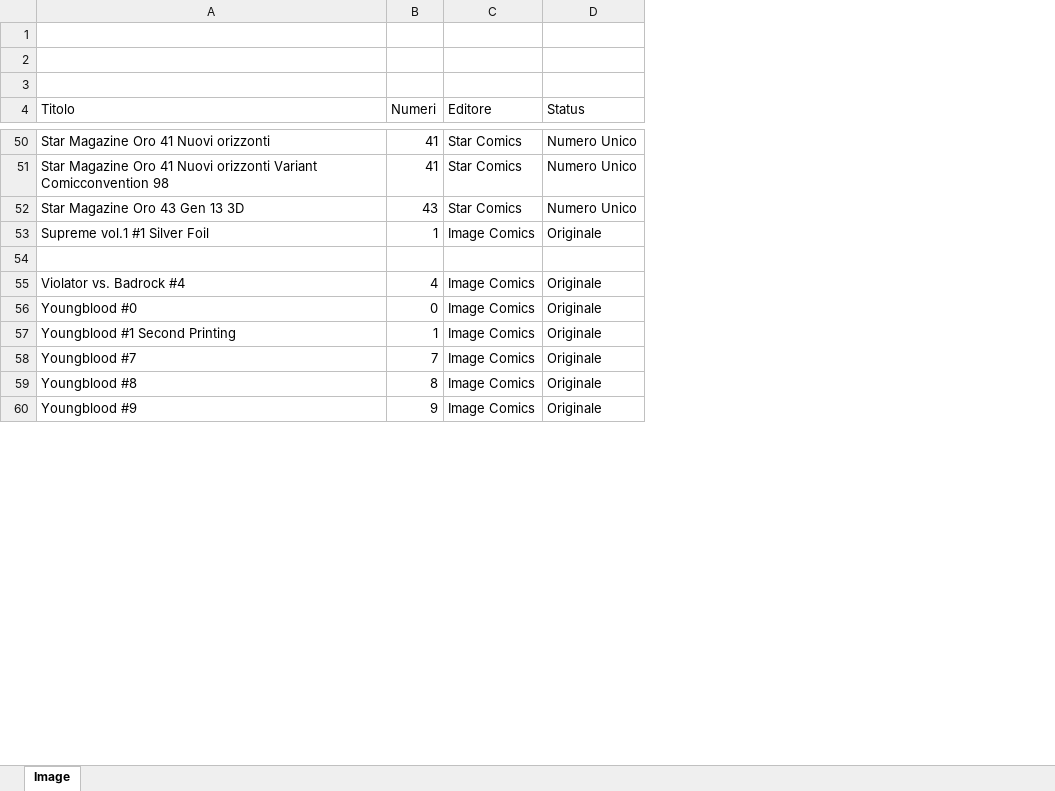
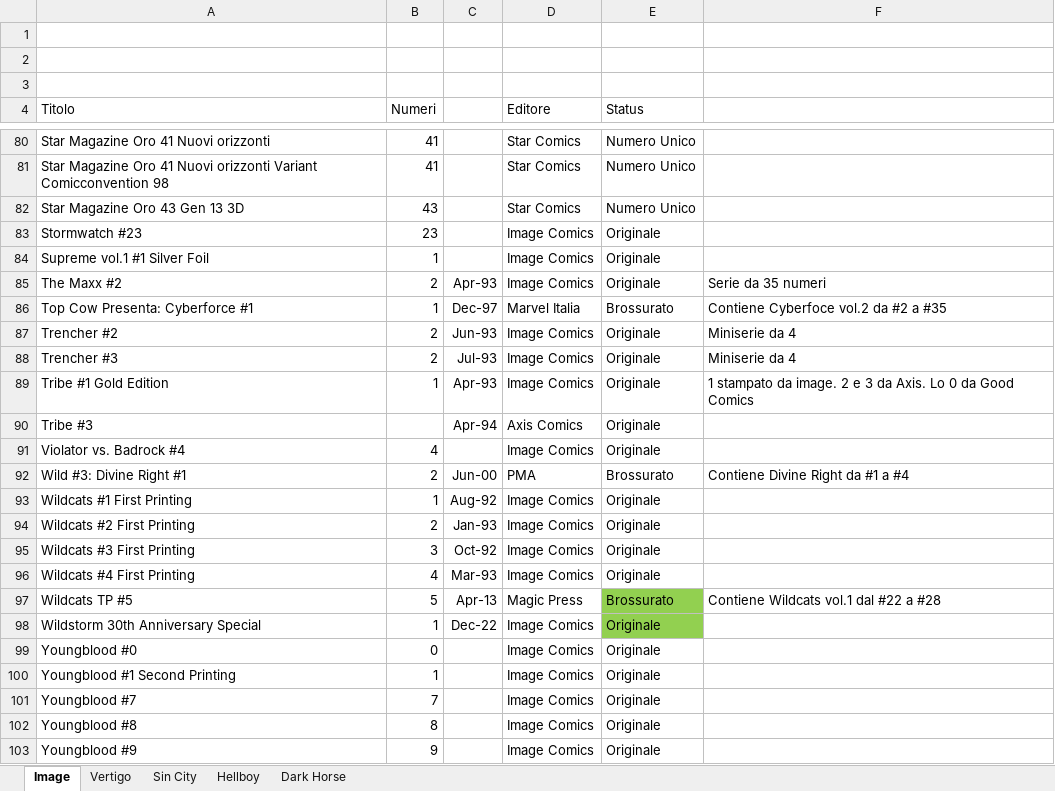
Before and after one commit to sorrentmutie/repoprivatafumetti, an Excel workbook: Collezione.xlsx, sheet Image, drawn as a sheet; only a part is shown, gaps mark what is left out; values as stored, in another font and other column widths than the file's, no borders; addresses are those after the commit; the diff covers the shown part only; the diff names each change by its address in the sheet, - before the commit and + after, or states it on an @@ line.

Commit message:
wildstorm

```diff
--- a/Collezione.xlsx (sheet Image)
+++ b/Collezione.xlsx (sheet Image)
+sheet tab: Vertigo
+sheet tab: Sin City
+sheet tab: Hellboy
+sheet tab: Dark Horse
+column C, row 85: Apr-93
+column F, row 85: Serie da 35 numeri
+row 83: Stormwatch #23 | 23 |  | Image Comics | Originale
-row 85: (empty)
+row 85: The Maxx #2 | 2 | Apr-93 | Image Comics | Originale | Serie da 35 numeri
+row 86: Top Cow Presenta: Cyberforce #1 | 1 | Dec-97 | Marvel Italia | Brossurato | Contiene Cyberfoce vol.2 da #2 a #35
+row 87: Trencher #2 | 2 | Jun-93 | Image Comics | Originale | Miniserie da 4
+row 88: Trencher #3 | 2 | Jul-93 | Image Comics | Originale | Miniserie da 4
+row 89: Tribe #1 Gold Edition | 1 | Apr-93 | Image Comics | Originale | 1 stampato da image. 2 e 3 da Axis. Lo 0 da Good Comics
+row 90: Tribe #3 |  | Apr-94 | Axis Comics | Originale
+row 92: Wild #3: Divine Right #1 | 2 | Jun-00 | PMA | Brossurato | Contiene Divine Right da #1 a #4
+row 93: Wildcats #1 First Printing | 1 | Aug-92 | Image Comics | Originale
+row 94: Wildcats #2 First Printing | 2 | Jan-93 | Image Comics | Originale
+row 95: Wildcats #3 First Printing | 3 | Oct-92 | Image Comics | Originale
+row 96: Wildcats #4 First Printing | 4 | Mar-93 | Image Comics | Originale
+row 97: Wildcats TP #5 | 5 | Apr-13 | Magic Press | Brossurato | Contiene Wildcats vol.1 dal #22 a #28
+row 98: Wildstorm 30th Anniversary Special | 1 | Dec-22 | Image Comics | Originale
```
Also changed, not shown: 30 added rows elsewhere in this sheet.
